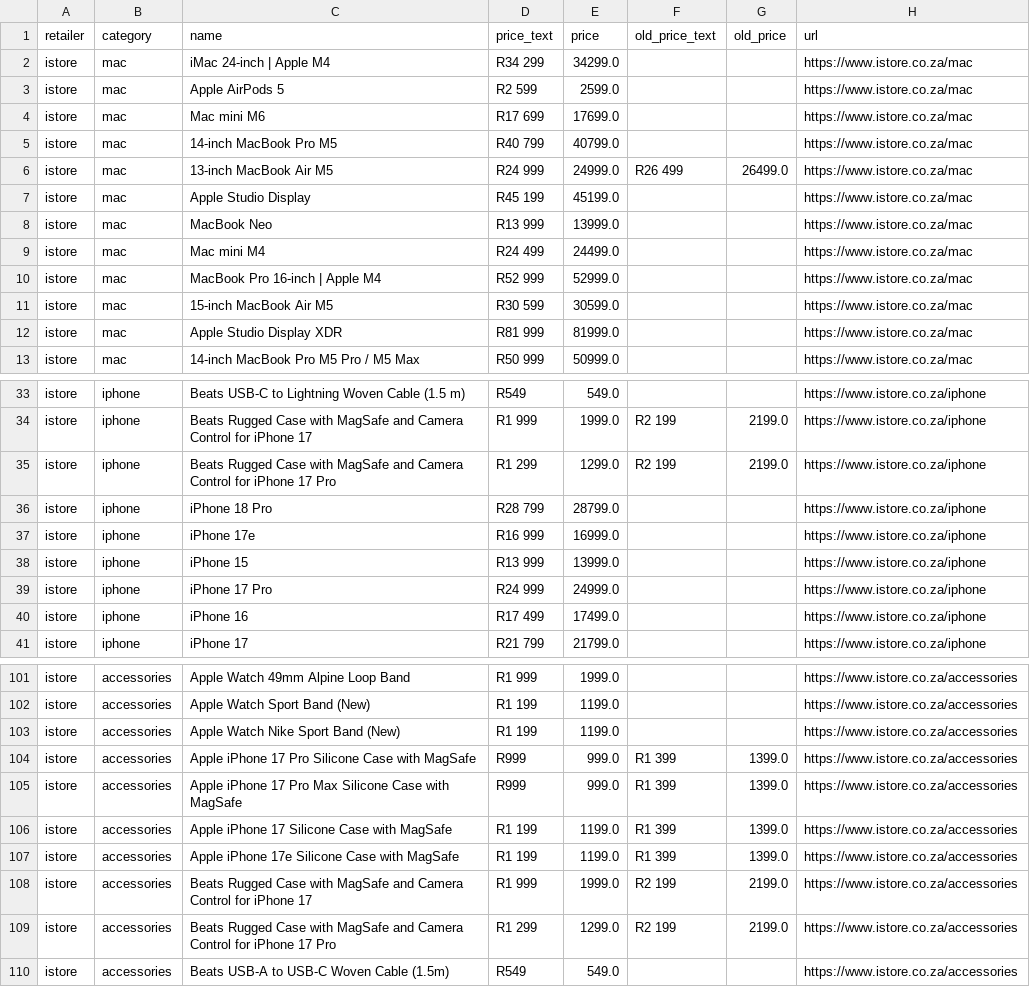
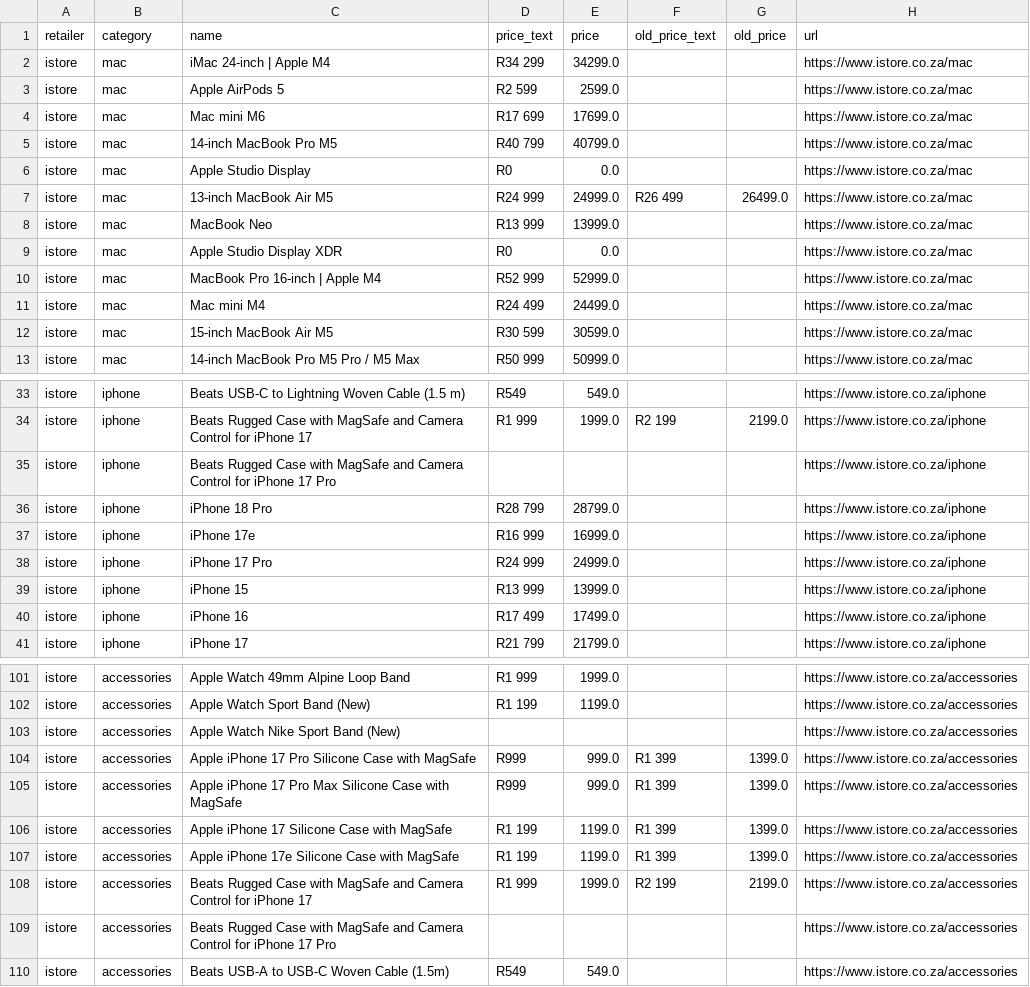
Before and after one commit to cd5wtsnct4-bot/digicape, a CSV file: data/istore.csv, drawn as a sheet; only a part is shown, gaps mark what is left out.

```diff
--- a/data/istore.csv
+++ b/data/istore.csv
@@ -5,9 +5,9 @@ istore,mac,Mac mini M6,R17 699,17699.0,,,https://www.istore.co.za/mac
 istore,mac,14-inch MacBook Pro M5,R40 799,40799.0,,,https://www.istore.co.za/mac
+istore,mac,Apple Studio Display,R0,0.0,,,https://www.istore.co.za/mac
 istore,mac,13-inch MacBook Air M5,R24 999,24999.0,R26 499,26499.0,https://www.istore.co.za/mac
-istore,mac,Apple Studio Display,R45 199,45199.0,,,https://www.istore.co.za/mac
 istore,mac,MacBook Neo,R13 999,13999.0,,,https://www.istore.co.za/mac
+istore,mac,Apple Studio Display XDR,R0,0.0,,,https://www.istore.co.za/mac
+istore,mac,MacBook Pro 16-inch | Apple M4,R52 999,52999.0,,,https://www.istore.co.za/mac
 istore,mac,Mac mini M4,R24 499,24499.0,,,https://www.istore.co.za/mac
-istore,mac,MacBook Pro 16-inch | Apple M4,R52 999,52999.0,,,https://www.istore.co.za/mac
 istore,mac,15-inch MacBook Air M5,R30 599,30599.0,,,https://www.istore.co.za/mac
-istore,mac,Apple Studio Display XDR,R81 999,81999.0,,,https://www.istore.co.za/mac
 istore,mac,14-inch MacBook Pro M5 Pro / M5 Max,R50 999,50999.0,,,https://www.istore.co.za/mac
@@ -34,7 +34,7 @@ istore,iphone,Beats USB-C to Lightning Woven Cable (1.5 m),R549,549.0,,,https://
 istore,iphone,Beats Rugged Case with MagSafe and Camera Control for iPhone 17,R1 999,1999.0,R2 199,2199.0,https://www.istore.co.za/iphone
-istore,iphone,Beats Rugged Case with MagSafe and Camera Control for iPhone 17 Pro,R1 299,1299.0,R2 199,2199.0,https://www.istore.co.za/iphone
+istore,iphone,Beats Rugged Case with MagSafe and Camera Control for iPhone 17 Pro,,,,,https://www.istore.co.za/iphone
 istore,iphone,iPhone 18 Pro,R28 799,28799.0,,,https://www.istore.co.za/iphone
 istore,iphone,iPhone 17e,R16 999,16999.0,,,https://www.istore.co.za/iphone
+istore,iphone,iPhone 17 Pro,R24 999,24999.0,,,https://www.istore.co.za/iphone
 istore,iphone,iPhone 15,R13 999,13999.0,,,https://www.istore.co.za/iphone
-istore,iphone,iPhone 17 Pro,R24 999,24999.0,,,https://www.istore.co.za/iphone
 istore,iphone,iPhone 16,R17 499,17499.0,,,https://www.istore.co.za/iphone
@@ -102,3 +102,3 @@ istore,accessories,Apple Watch 49mm Alpine Loop Band,R1 999,1999.0,,,https://www
 istore,accessories,Apple Watch Sport Band (New),R1 199,1199.0,,,https://www.istore.co.za/accessories
-istore,accessories,Apple Watch Nike Sport Band (New),R1 199,1199.0,,,https://www.istore.co.za/accessories
+istore,accessories,Apple Watch Nike Sport Band (New),,,,,https://www.istore.co.za/accessories
 istore,accessories,Apple iPhone 17 Pro Silicone Case with MagSafe,R999,999.0,R1 399,1399.0,https://www.istore.co.za/accessories
@@ -108,3 +108,3 @@ istore,accessories,Apple iPhone 17e Silicone Case with MagSafe,R1 199,1199.0,R1
 istore,accessories,Beats Rugged Case with MagSafe and Camera Control for iPhone 17,R1 999,1999.0,R2 199,2199.0,https://www.istore.co.za/accessories
-istore,accessories,Beats Rugged Case with MagSafe and Camera Control for iPhone 17 Pro,R1 299,1299.0,R2 199,2199.0,https://www.istore.co.za/accessories
+istore,accessories,Beats Rugged Case with MagSafe and Camera Control for iPhone 17 Pro,,,,,https://www.istore.co.za/accessories
 istore,accessories,Beats USB-A to USB-C Woven Cable (1.5m),R549,549.0,,,https://www.istore.co.za/accessories
```
Also changed, not shown: 4 other files.
